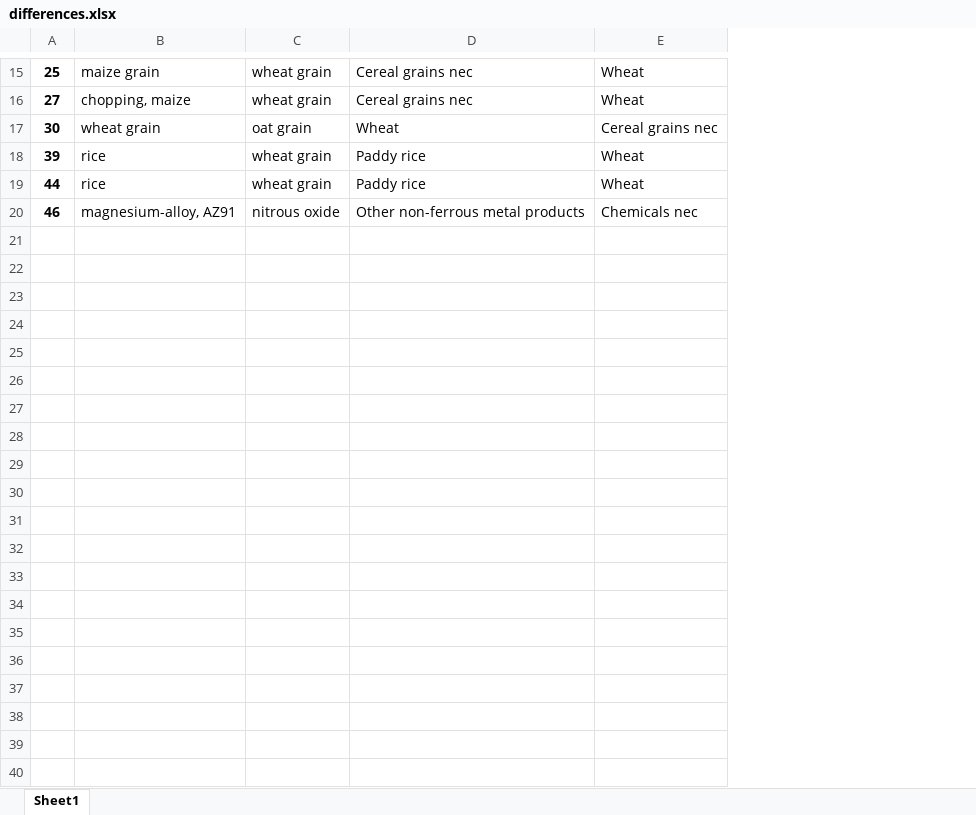
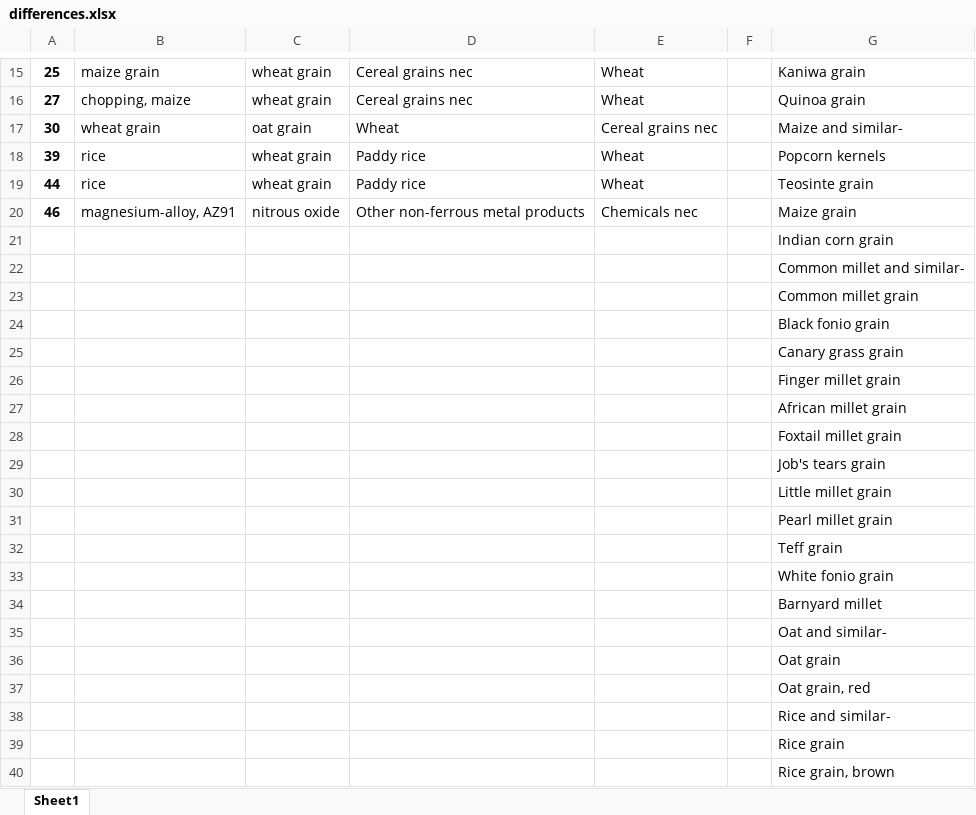
Before and after one commit to tansylu/CO2_matching_model, an Excel workbook: differences.xlsx, sheet Sheet1, drawn as a sheet; only a part is shown, gaps mark what is left out; values as stored, in another font and other column widths than the file's, no borders; the diff covers the shown part only; the diff names each change by its address in the sheet, - before the commit and + after, or states it on an @@ line.

Commit message:
More understandable excel file output

```diff
--- a/differences.xlsx (sheet Sheet1)
+++ b/differences.xlsx (sheet Sheet1)
+column F, empty
+column G, rows 15-20: Kaniwa grain | Quinoa grain | Maize and similar- | Popcorn kernels | Teosinte grain | Maize grain
+row 21:  |  |  |  |  |  | Indian corn grain
+row 22:  |  |  |  |  |  | Common millet and similar-
+row 23:  |  |  |  |  |  | Common millet grain
+row 24:  |  |  |  |  |  | Black fonio grain
+row 25:  |  |  |  |  |  | Canary grass grain
+row 26:  |  |  |  |  |  | Finger millet grain
+row 27:  |  |  |  |  |  | African millet grain
+row 28:  |  |  |  |  |  | Foxtail millet grain
+row 29:  |  |  |  |  |  | Job's tears grain
+row 30:  |  |  |  |  |  | Little millet grain
+row 31:  |  |  |  |  |  | Pearl millet grain
+row 32:  |  |  |  |  |  | Teff grain
+row 33:  |  |  |  |  |  | White fonio grain
+row 34:  |  |  |  |  |  | Barnyard millet
+row 35:  |  |  |  |  |  | Oat and similar-
+row 36:  |  |  |  |  |  | Oat grain
+row 37:  |  |  |  |  |  | Oat grain, red
+row 38:  |  |  |  |  |  | Rice and similar-
+row 39:  |  |  |  |  |  | Rice grain
+row 40:  |  |  |  |  |  | Rice grain, brown
```
Also changed, not shown: 11 added rows and cell formats elsewhere in this sheet, 2 other files.
